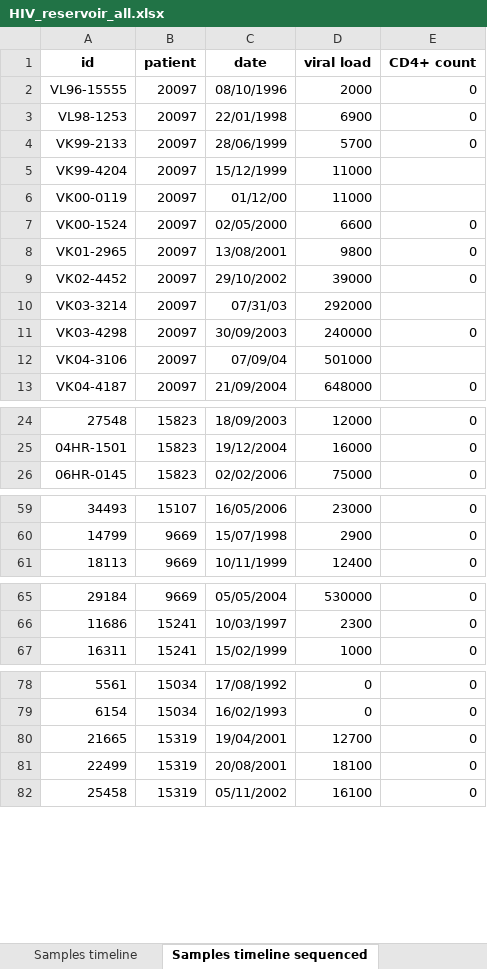
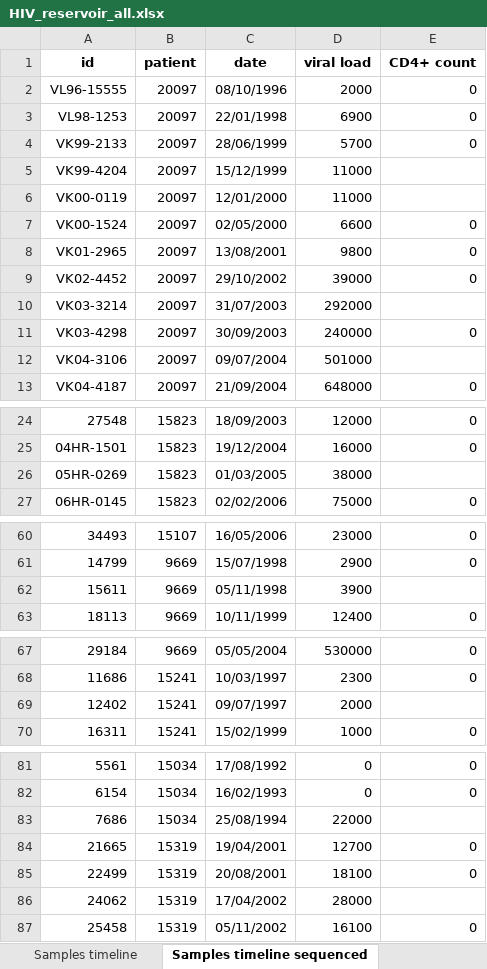
Before and after one commit to iosonofabio/hivwholeseq, an Excel workbook: hivwholeseq/tables/HIV_reservoir_all.xlsx, sheet Samples timeline sequenced, drawn as a sheet; only a part is shown, gaps mark what is left out; values as stored, in another font and other column widths than the file's, no borders; the diff names each change by its address in the sheet, - before the commit and + after, or states it on an @@ line.

```diff
--- a/hivwholeseq/tables/HIV_reservoir_all.xlsx (sheet Samples timeline sequenced)
+++ b/hivwholeseq/tables/HIV_reservoir_all.xlsx (sheet Samples timeline sequenced)
-C6 (date): 01/12/00
+C6 (date): 12/01/2000
-C10 (date): 07/31/03
+C10 (date): 31/07/2003
-C12 (date): 07/09/04
+C12 (date): 09/07/2004
+row 26: 05HR-0269 | 15823 | 01/03/2005 | 38000
+row 62: 15611 | 9669 | 05/11/1998 | 3900
+row 69: 12402 | 15241 | 09/07/1997 | 2000
+row 83: 7686 | 15034 | 25/08/1994 | 22000
+row 86: 24062 | 15319 | 17/04/2002 | 28000
```
Also changed, not shown: sheet Samples sequenced, sheet Patients, sheet Sequencing runs, formulas that keep their value, 27 other files.
